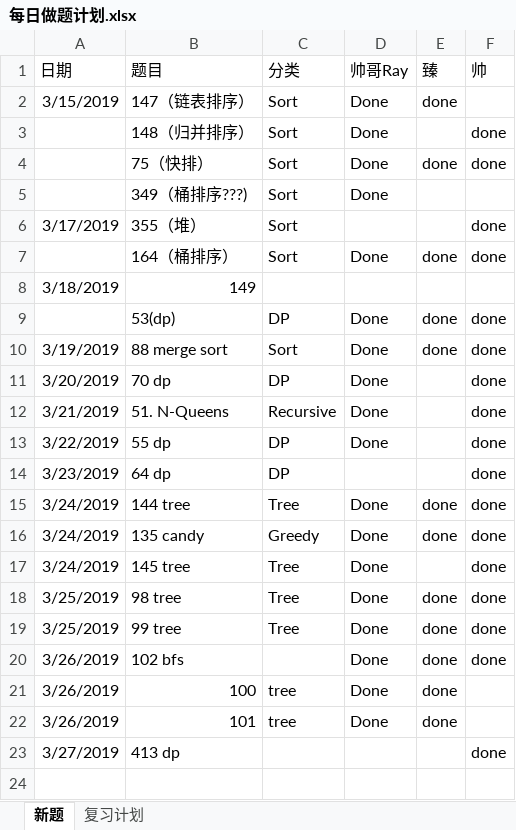
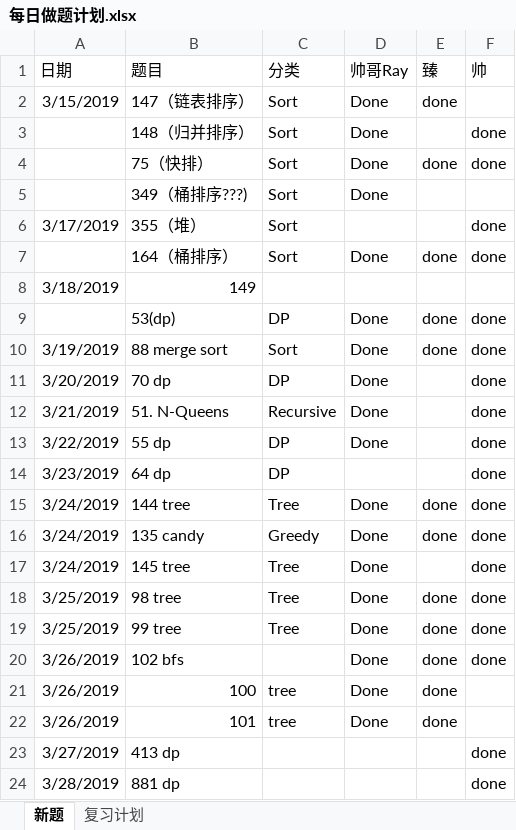
Before and after one commit to RamonRay/LeetCode-Together, an Excel workbook: Schedule/每日做题计划.xlsx, sheet 新题, drawn as a sheet; values as stored, in another font and other column widths than the file's, no borders; the diff names each change by its address in the sheet, - before the commit and + after, or states it on an @@ line.

```diff
--- a/Schedule/每日做题计划.xlsx (sheet 新题)
+++ b/Schedule/每日做题计划.xlsx (sheet 新题)
+row 24: 3/28/2019 | 881 dp |  |  |  | done
```
Also changed, not shown: 1 other file.
